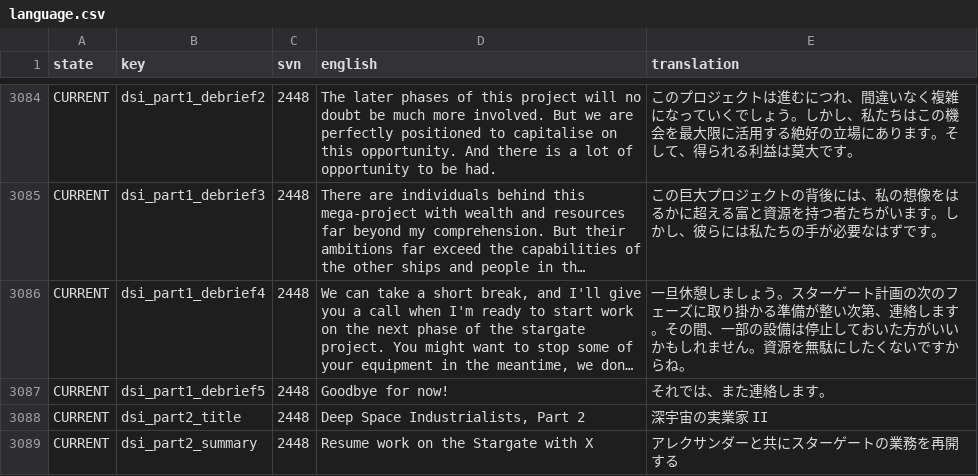
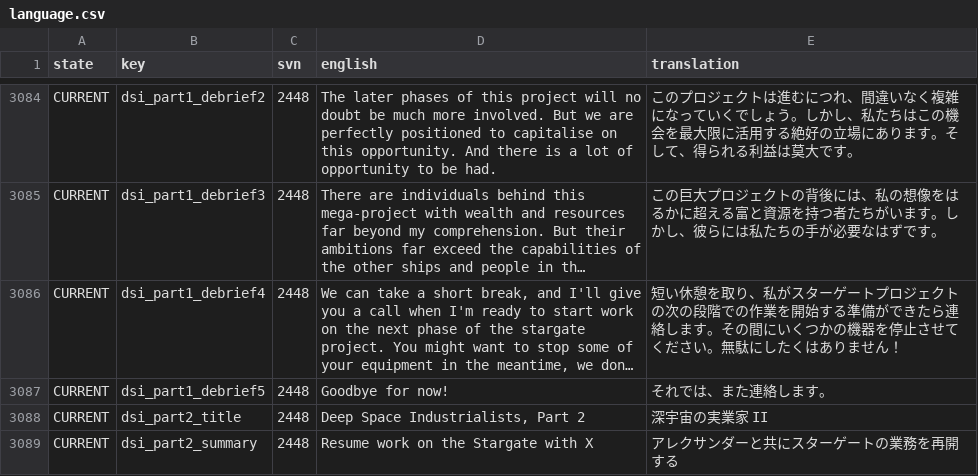
Before and after one commit to Qionglu735/LastStarshipTranslations, a CSV file: latest/data/language/japanese/language.csv, drawn as a sheet; only a part is shown, gaps mark what is left out; long unchanged cells end in …; the diff covers the shown part only; the diff names each change by its address in the sheet, - before the commit and + after, or states it on an @@ line.

```diff
--- a/latest/data/language/japanese/language.csv
+++ b/latest/data/language/japanese/language.csv
-E3086 (translation): 一旦休憩しましょう。スターゲート計画の次のフェーズに取り掛かる準備が整い次第、連絡します。その間、一部の設備は停止しておいた方がいいかもしれません。資源を無駄にしたくないですからね。
+E3086 (translation): 短い休憩を取り、私がスターゲートプロジェクトの次の段階での作業を開始する準備ができたら連絡します。その間にいくつかの機器を停止させてください。無駄にしたくはありません！
```
Also changed, not shown: 57 edited cells elsewhere in this file.
